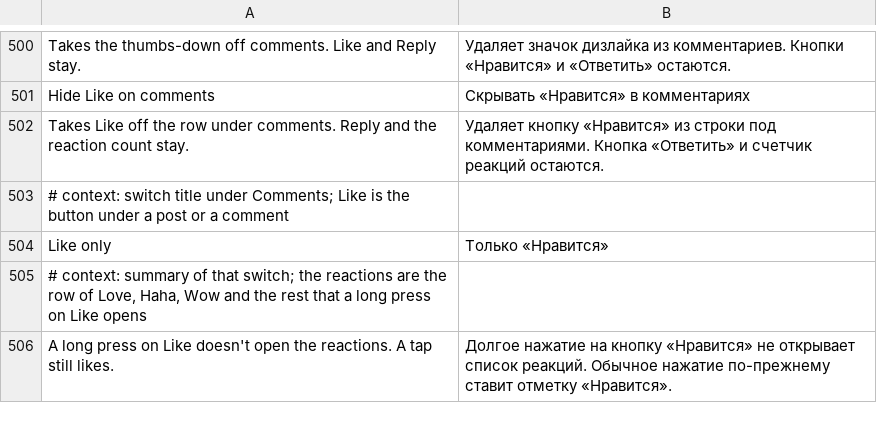
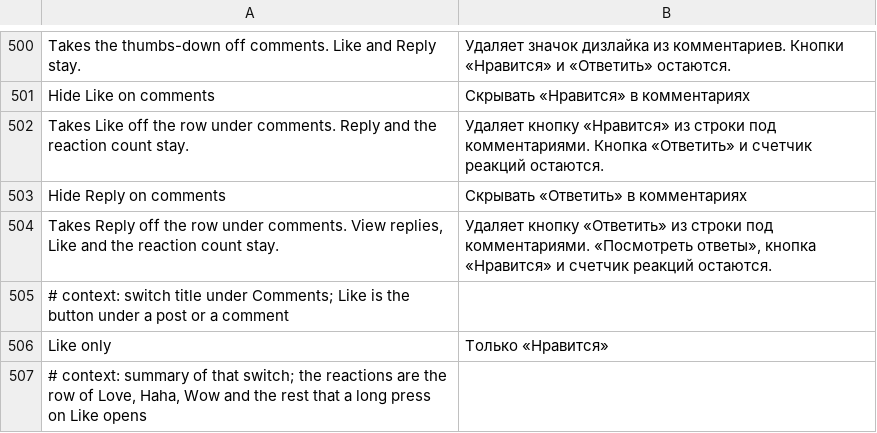
Before and after one commit to SysAdminDoc/HushFacebook, a TSV file: extensions/shared/library/src/main/l10n/ru.tsv, drawn as a sheet; only a part is shown, gaps mark what is left out; the shorter side is filled out with more unchanged rows.

Commit message:
feat(comments): Hide Reply on comments
The row under a comment is a plugin socket that names itself
CommentUfiSocket. Its check method answers whether a plugin may draw,
by name, the same way the post and dock sockets do. A new hook on that
check holds back the two Reply plugins (the inline Reply and the
ReplyPlugin button) while the switch is on. View replies, Like, the
reaction count and every other plugin in the row stay Facebook's.

The patch refuses when the comment row's check resolves to the button,
bottom or post socket's check, so a later build that merges the sockets
can't take more than Reply. The switch starts off.

Refs #447

```diff
--- a/extensions/shared/library/src/main/l10n/ru.tsv
+++ b/extensions/shared/library/src/main/l10n/ru.tsv
@@ -502,2 +502,4 @@ Hide Like on comments	Скрывать «Нравится» в коммента
 Takes Like off the row under comments. Reply and the reaction count stay.	Удаляет кнопку «Нравится» из строки под комментариями. Кнопка «Ответить» и счетчик реакций остаются.
+Hide Reply on comments	Скрывать «Ответить» в комментариях
+Takes Reply off the row under comments. View replies, Like and the reaction count stay.	Удаляет кнопку «Ответить» из строки под комментариями. «Посмотреть ответы», кнопка «Нравится» и счетчик реакций остаются.
 # context: switch title under Comments; Like is the button under a post or a comment
```
Also changed, not shown: extensions/shared/library/src/main/l10n/de.tsv, extensions/shared/library/src/main/l10n/es.tsv, 29 other files.
